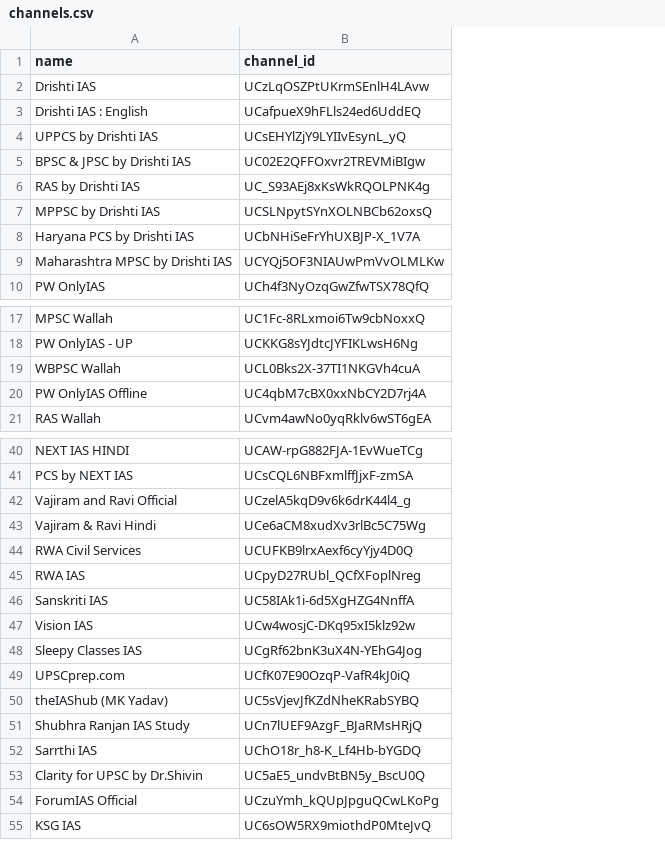
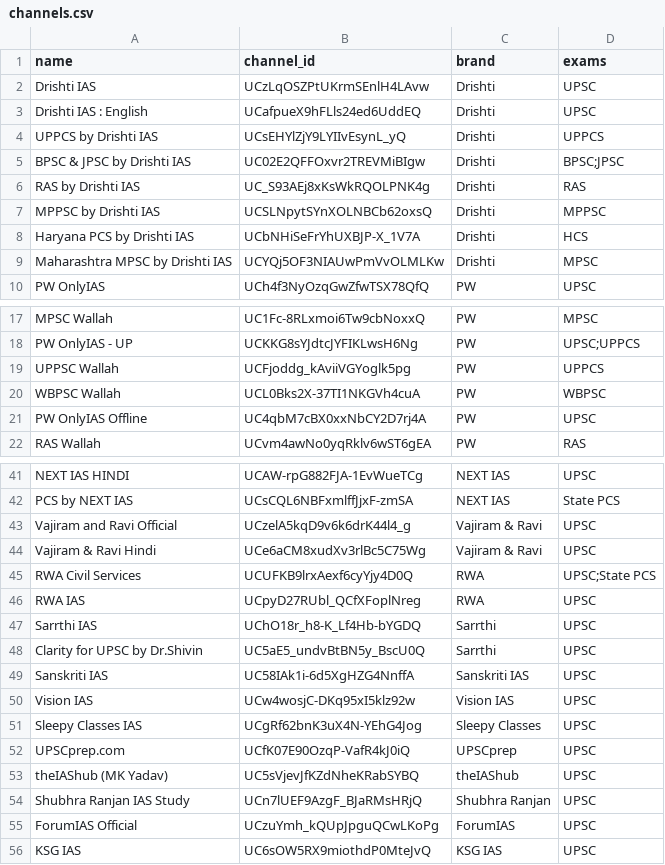
Before and after one commit to CptnCharisma07/yt-telegram-alert, a CSV file: channels.csv, drawn as a sheet; only a part is shown, gaps mark what is left out; the diff names each change by its address in the sheet, - before the commit and + after, or states it on an @@ line.

```diff
--- a/channels.csv
+++ b/channels.csv
+column C (brand), rows 2-10: Drishti | Drishti | Drishti | Drishti | Drishti | Drishti | Drishti | Drishti | PW; rows 17-18: PW | PW; rows 20-22: all PW; rows 41-46: NEXT IAS | NEXT IAS | Vajiram & Ravi | Vajiram & Ravi | RWA | RWA; rows 49-56: Sanskriti IAS | Vision IAS | Sleepy Classes | UPSCprep | theIAShub | Shubhra Ranjan | ForumIAS | KSG IAS
+column D (exams), rows 2-10: UPSC | UPSC | UPPCS | BPSC;JPSC | RAS | MPPSC | HCS | MPSC | UPSC; rows 17-18: MPSC | UPSC;UPPCS; rows 20-22: WBPSC | UPSC | RAS; rows 41-46: UPSC | State PCS | UPSC | UPSC | UPSC;State PCS | UPSC; rows 49-56: all UPSC
+row 19: UPPSC Wallah | UCFjoddg_kAviiVGYoglk5pg | PW | UPPCS
@@ row 52 moved to row 47: Sarrthi IAS @@
@@ row 53 moved to row 48: Clarity for UPSC by Dr.Shivin @@
```
Also changed, not shown: 3 other files.
